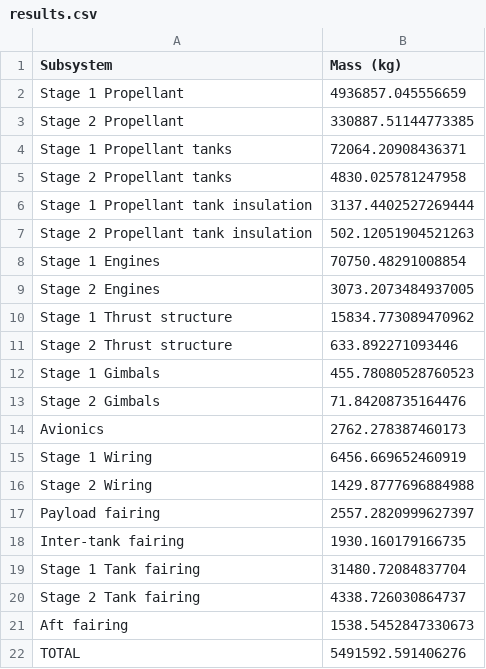
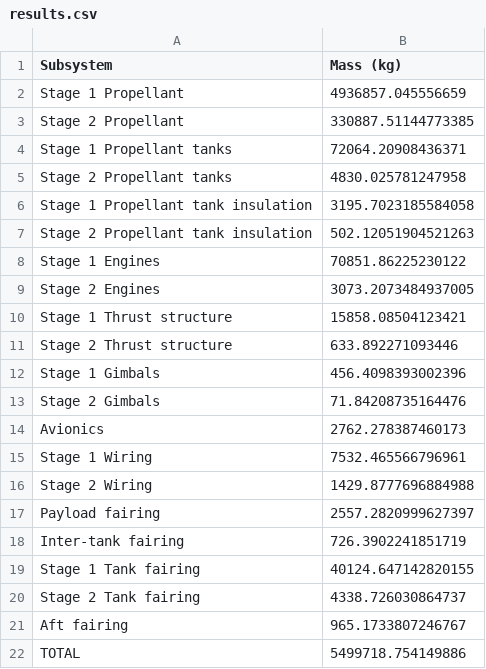
Before and after one commit to noahwiggs/TP1, a CSV file: results.csv, drawn as a sheet.

Commit message:
changed default values

```diff
--- a/results.csv
+++ b/results.csv
@@ -5,18 +5,18 @@ Stage 1 Propellant tanks,72064.20908436371
 Stage 2 Propellant tanks,4830.025781247958
-Stage 1 Propellant tank insulation,3137.4402527269444
+Stage 1 Propellant tank insulation,3195.7023185584058
 Stage 2 Propellant tank insulation,502.12051904521263
-Stage 1 Engines,70750.48291008854
+Stage 1 Engines,70851.86225230122
 Stage 2 Engines,3073.2073484937005
-Stage 1 Thrust structure,15834.773089470962
+Stage 1 Thrust structure,15858.08504123421
 Stage 2 Thrust structure,633.892271093446
-Stage 1 Gimbals,455.78080528760523
+Stage 1 Gimbals,456.4098393002396
 Stage 2 Gimbals,71.84208735164476
 Avionics,2762.278387460173
-Stage 1 Wiring,6456.669652460919
+Stage 1 Wiring,7532.465566796961
 Stage 2 Wiring,1429.8777696884988
 Payload fairing,2557.2820999627397
-Inter-tank fairing,1930.160179166735
-Stage 1 Tank fairing,31480.72084837704
+Inter-tank fairing,726.3902241851719
+Stage 1 Tank fairing,40124.647142820155
 Stage 2 Tank fairing,4338.726030864737
-Aft fairing,1538.5452847330673
-TOTAL,5491592.591406276
+Aft fairing,965.1733807246767
+TOTAL,5499718.754149886
```
Also changed, not shown: 1 other file.
